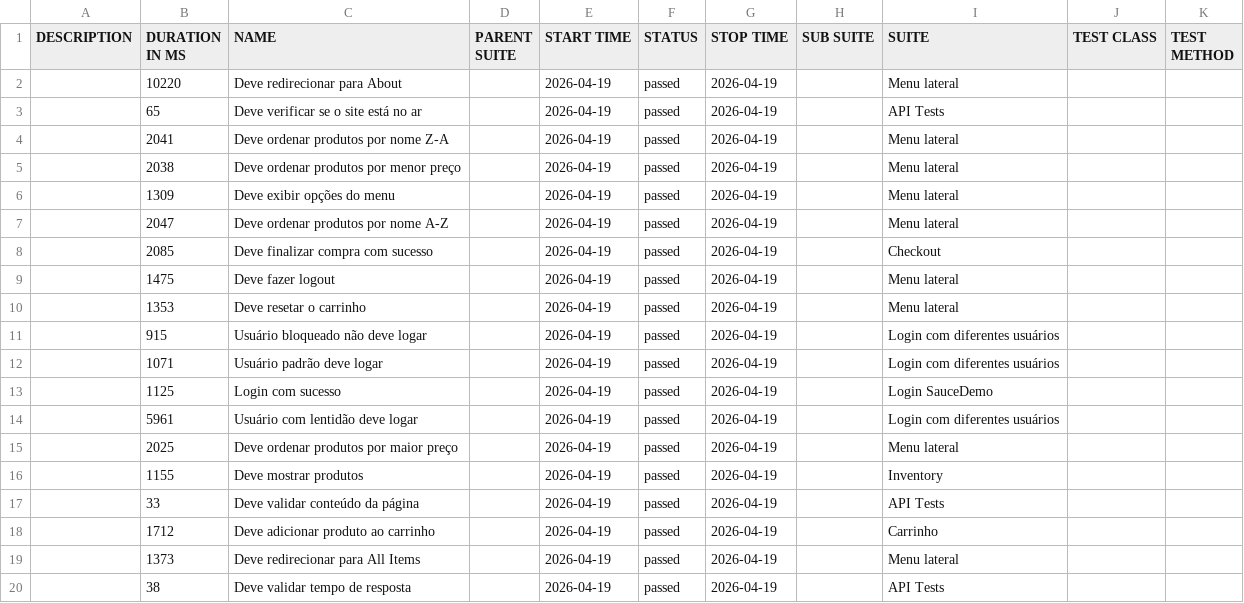
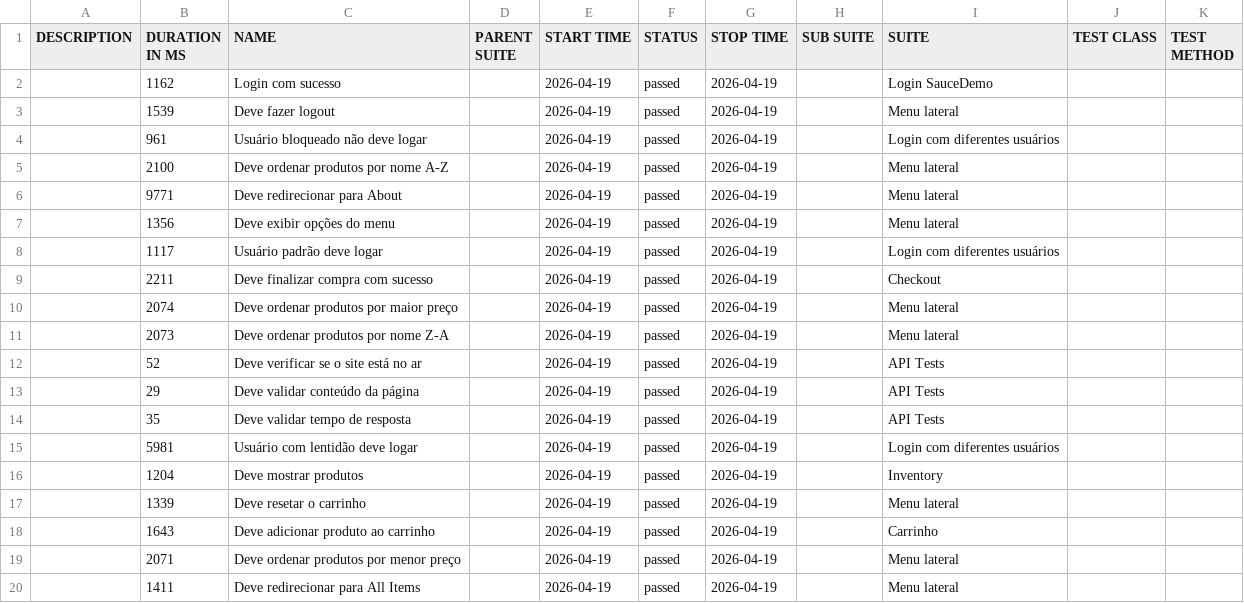
Before and after one commit to renatasatc/cypress-saucedemo, a CSV file: data/suites.csv, drawn as a sheet.

```diff
--- a/data/suites.csv
+++ b/data/suites.csv
@@ -1,20 +1,20 @@
 "DESCRIPTION","DURATION IN MS","NAME","PARENT SUITE","START TIME","STATUS","STOP TIME","SUB SUITE","SUITE","TEST CLASS","TEST METHOD"
-"","10220","Deve redirecionar para About","","2026-04-19","passed","2026-04-19","","Menu lateral","",""
-"","65","Deve verificar se o site está no ar","","2026-04-19","passed","2026-04-19","","API Tests","",""
-"","2041","Deve ordenar produtos por nome Z-A","","2026-04-19","passed","2026-04-19","","Menu lateral","",""
-"","2038","Deve ordenar produtos por menor preço","","2026-04-19","passed","2026-04-19","","Menu lateral","",""
-"","1309","Deve exibir opções do menu","","2026-04-19","passed","2026-04-19","","Menu lateral","",""
-"","2047","Deve ordenar produtos por nome A-Z","","2026-04-19","passed","2026-04-19","","Menu lateral","",""
-"","2085","Deve finalizar compra com sucesso","","2026-04-19","passed","2026-04-19","","Checkout","",""
-"","1475","Deve fazer logout","","2026-04-19","passed","2026-04-19","","Menu lateral","",""
-"","1353","Deve resetar o carrinho","","2026-04-19","passed","2026-04-19","","Menu lateral","",""
-"","915","Usuário bloqueado não deve logar","","2026-04-19","passed","2026-04-19","","Login com diferentes usuários","",""
-"","1071","Usuário padrão deve logar","","2026-04-19","passed","2026-04-19","","Login com diferentes usuários","",""
-"","1125","Login com sucesso","","2026-04-19","passed","2026-04-19","","Login SauceDemo","",""
-"","5961","Usuário com lentidão deve logar","","2026-04-19","passed","2026-04-19","","Login com diferentes usuários","",""
-"","2025","Deve ordenar produtos por maior preço","","2026-04-19","passed","2026-04-19","","Menu lateral","",""
-"","1155","Deve mostrar produtos","","2026-04-19","passed","2026-04-19","","Inventory","",""
-"","33","Deve validar conteúdo da página","","2026-04-19","passed","2026-04-19","","API Tests","",""
-"","1712","Deve adicionar produto ao carrinho","","2026-04-19","passed","2026-04-19","","Carrinho","",""
-"","1373","Deve redirecionar para All Items","","2026-04-19","passed","2026-04-19","","Menu lateral","",""
-"","38","Deve validar tempo de resposta","","2026-04-19","passed","2026-04-19","","API Tests","",""
+"","1162","Login com sucesso","","2026-04-19","passed","2026-04-19","","Login SauceDemo","",""
+"","1539","Deve fazer logout","","2026-04-19","passed","2026-04-19","","Menu lateral","",""
+"","961","Usuário bloqueado não deve logar","","2026-04-19","passed","2026-04-19","","Login com diferentes usuários","",""
+"","2100","Deve ordenar produtos por nome A-Z","","2026-04-19","passed","2026-04-19","","Menu lateral","",""
+"","9771","Deve redirecionar para About","","2026-04-19","passed","2026-04-19","","Menu lateral","",""
+"","1356","Deve exibir opções do menu","","2026-04-19","passed","2026-04-19","","Menu lateral","",""
+"","1117","Usuário padrão deve logar","","2026-04-19","passed","2026-04-19","","Login com diferentes usuários","",""
+"","2211","Deve finalizar compra com sucesso","","2026-04-19","passed","2026-04-19","","Checkout","",""
+"","2074","Deve ordenar produtos por maior preço","","2026-04-19","passed","2026-04-19","","Menu lateral","",""
+"","2073","Deve ordenar produtos por nome Z-A","","2026-04-19","passed","2026-04-19","","Menu lateral","",""
+"","52","Deve verificar se o site está no ar","","2026-04-19","passed","2026-04-19","","API Tests","",""
+"","29","Deve validar conteúdo da página","","2026-04-19","passed","2026-04-19","","API Tests","",""
+"","35","Deve validar tempo de resposta","","2026-04-19","passed","2026-04-19","","API Tests","",""
+"","5981","Usuário com lentidão deve logar","","2026-04-19","passed","2026-04-19","","Login com diferentes usuários","",""
+"","1204","Deve mostrar produtos","","2026-04-19","passed","2026-04-19","","Inventory","",""
+"","1339","Deve resetar o carrinho","","2026-04-19","passed","2026-04-19","","Menu lateral","",""
+"","1643","Deve adicionar produto ao carrinho","","2026-04-19","passed","2026-04-19","","Carrinho","",""
+"","2071","Deve ordenar produtos por menor preço","","2026-04-19","passed","2026-04-19","","Menu lateral","",""
+"","1411","Deve redirecionar para All Items","","2026-04-19","passed","2026-04-19","","Menu lateral","",""
```
Also changed, not shown: 52 other files.
